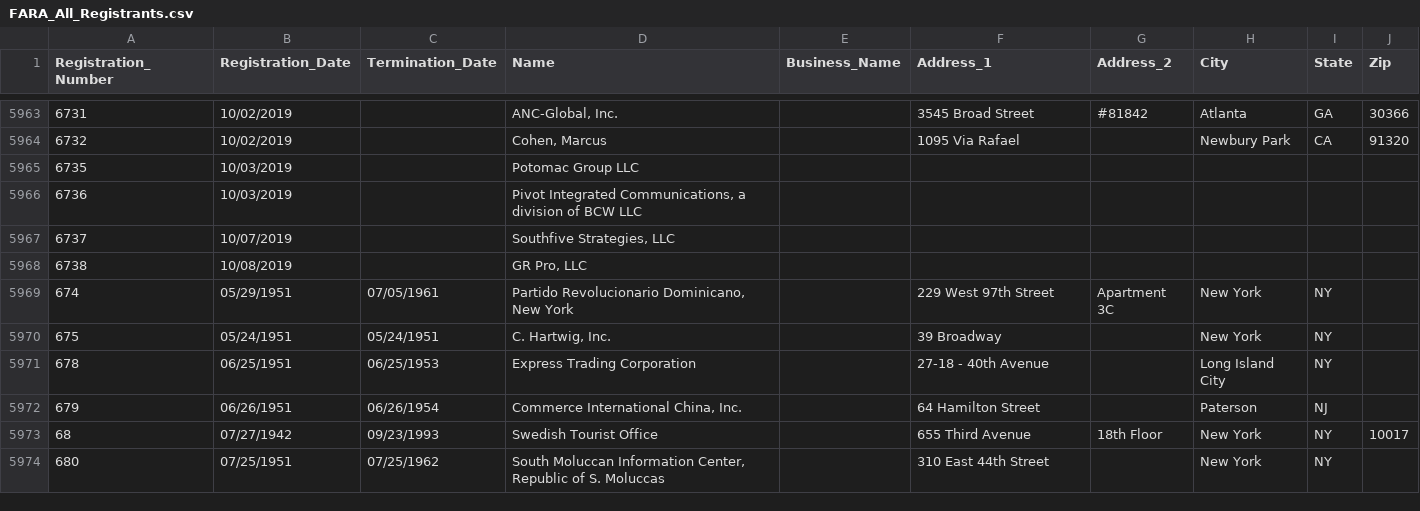
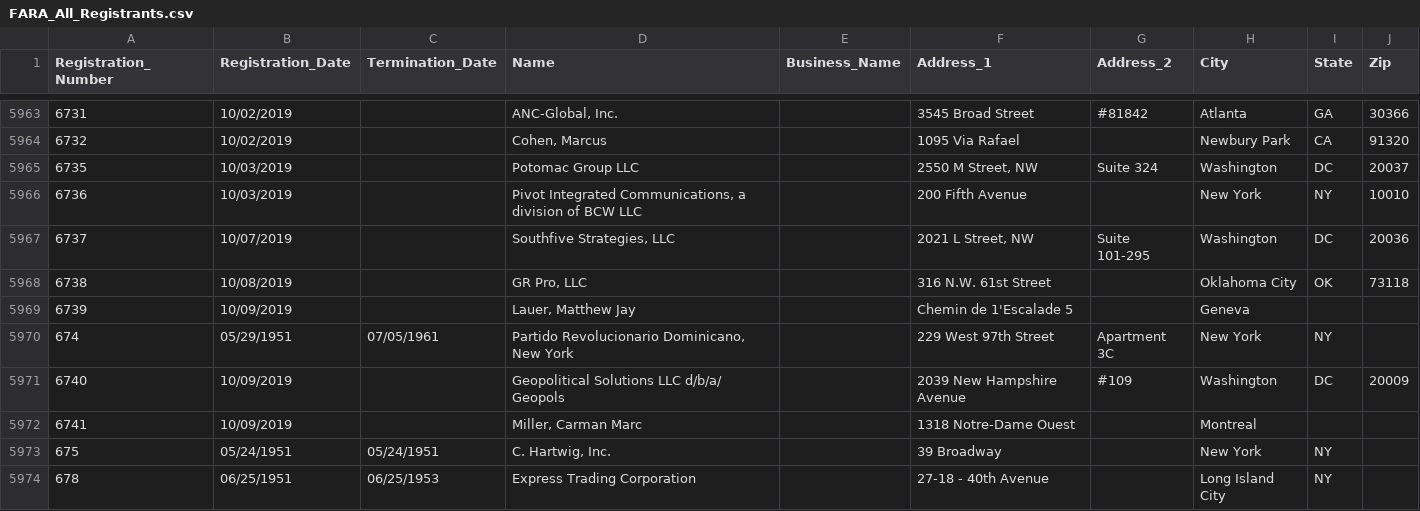
Before and after one commit to simonw/fara-history, a CSV file: FARA_All_Registrants.csv, drawn as a sheet; only a part is shown, gaps mark what is left out; the shorter side is filled out with more unchanged rows.

Commit message:
4 rows changed, 3 rows added
4 rows changed

  Registration_Number: 6735
    Address_1: "" => "2550 M Street, NW"
    Address_2: "" => "Suite 324"
    City: "" => "Washington"
    State: "" => "DC"
    Zip: "" => "20037"

  Registration_Number: 6736
    Address_1: "" => "200 Fifth Avenue"
    City: "" => "New York"
    State: "" => "NY"
    Zip: "" => "10010"

  Registration_Number: 6737
    Address_1: "" => "2021 L Street, NW"
    Address_2: "" => "Suite 101-295"
    City: "" => "Washington"
    State: "" => "DC"
    Zip: "" => "20036"

  Registration_Number: 6738
    Address_1: "" => "316 N.W. 61st Street"
    City: "" => "Oklahoma City"
    State: "" => "OK"
    Zip: "" => "73118"

3 rows added

  Registration_Number: 6739
  Registration_Date: 10/09/2019
  Termination_Date:
  Name: Lauer, Matthew Jay
  Business_Name:
  Address_1: Chemin de 1'Escalade 5
  Address_2:
  City: Geneva
  State:
  Zip:

  Registration_Number: 6740
  Registration_Date: 10/09/2019
  Termination_Date:
  Name: Geopolitical Solutions LLC d/b/a/ Geopols
  Business_Name:
  Address_1: 2039 New Hampshire Avenue
  Address_2: #109
  City: Washington
  State: DC
  Zip: 20009

  Registration_Number: 6741
  Registration_Date: 10/09/2019
  Termination_Date:
  Name: Miller, Carman Marc
  Business_Name:
  Address_1: 1318 Notre-Dame Ouest
  Address_2:
  City: Montreal
  State:
  Zip:

[skip ci]

```diff
--- a/FARA_All_Registrants.csv
+++ b/FARA_All_Registrants.csv
@@ -5964,7 +5964,10 @@
 "6732","10/02/2019","","Cohen, Marcus","","1095 Via Rafael","","Newbury Park","CA","91320"
-"6735","10/03/2019","","Potomac Group LLC","","","","","",""
-"6736","10/03/2019","","Pivot Integrated Communications, a division of BCW LLC","","","","","",""
-"6737","10/07/2019","","Southfive Strategies, LLC","","","","","",""
-"6738","10/08/2019","","GR Pro, LLC","","","","","",""
+"6735","10/03/2019","","Potomac Group LLC","","2550 M Street, NW","Suite 324","Washington","DC","20037"
+"6736","10/03/2019","","Pivot Integrated Communications, a division of BCW LLC","","200 Fifth Avenue","","New York","NY","10010"
+"6737","10/07/2019","","Southfive Strategies, LLC","","2021 L Street, NW","Suite 101-295","Washington","DC","20036"
+"6738","10/08/2019","","GR Pro, LLC","","316 N.W. 61st Street","","Oklahoma City","OK","73118"
+"6739","10/09/2019","","Lauer, Matthew Jay","","Chemin de 1'Escalade 5","","Geneva","",""
 "674","05/29/1951","07/05/1961","Partido Revolucionario Dominicano, New York","","229 West 97th Street","Apartment 3C","New York","NY",""
+"6740","10/09/2019","","Geopolitical Solutions LLC d/b/a/ Geopols","","2039 New Hampshire Avenue","#109","Washington","DC","20009"
+"6741","10/09/2019","","Miller, Carman Marc","","1318 Notre-Dame Ouest","","Montreal","",""
 "675","05/24/1951","05/24/1951","C. Hartwig, Inc.","","39 Broadway","","New York","NY",""
```
